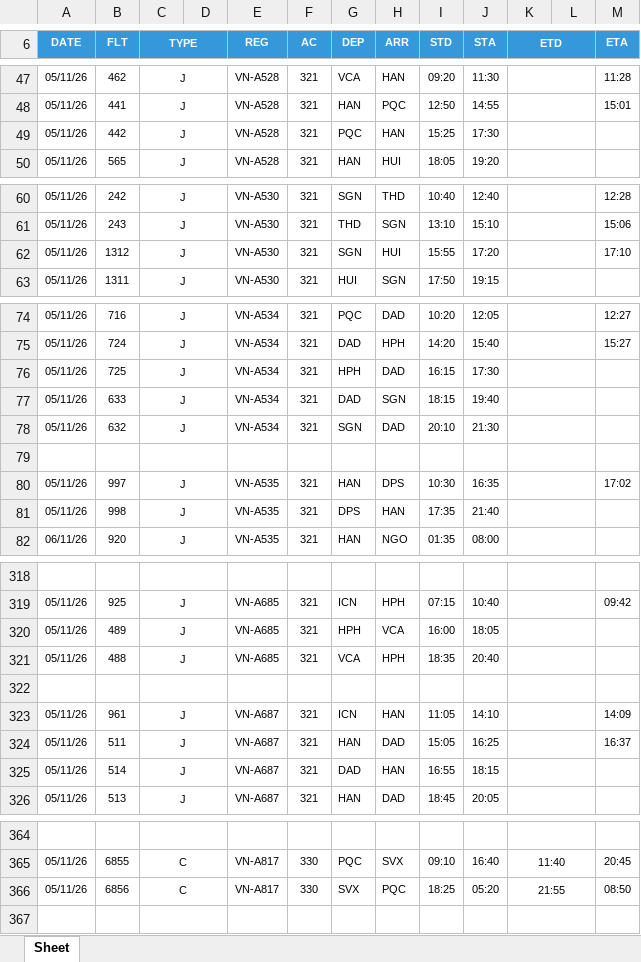
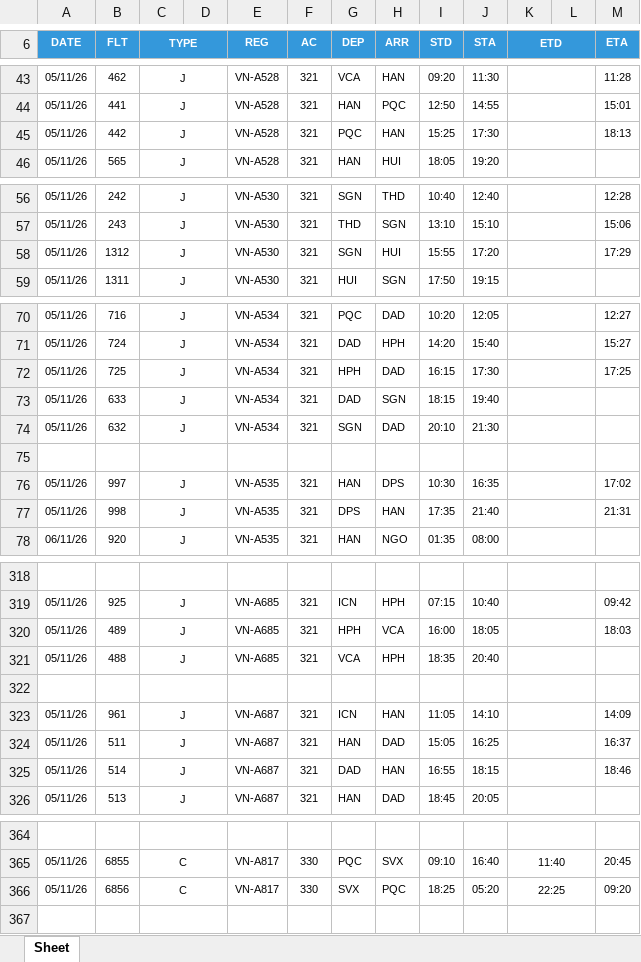
Before and after one commit to tlgsvj/lc, an Excel workbook: Data/FlightPlan/FPL_05NOV26.xlsx, sheet Sheet, drawn as a sheet; only a part is shown, gaps mark what is left out; values as stored, in another font and other column widths than the file's, no borders; charts and pictures not drawn; addresses are those after the commit; the diff covers the shown part only; the diff names each change by its address in the sheet, - before the commit and + after, or states it on an @@ line.

```diff
--- a/Data/FlightPlan/FPL_05NOV26.xlsx (sheet Sheet)
+++ b/Data/FlightPlan/FPL_05NOV26.xlsx (sheet Sheet)
-M45 (ETA): (empty)
+M45 (ETA): 18:13
-M58 (ETA): 17:10
+M58 (ETA): 17:29
-M72 (ETA): (empty)
+M72 (ETA): 17:25
-M77 (ETA): (empty)
+M77 (ETA): 21:31
-M320 (ETA): (empty)
+M320 (ETA): 18:03
-M325 (ETA): (empty)
+M325 (ETA): 18:46
-K366 (ETD): 21:55
+K366 (ETD): 22:25
-M366 (ETA): 08:50
+M366 (ETA): 09:20
```
Also changed, not shown: 5 added rows, 5 removed rows and 39 edited cells elsewhere in this sheet.
